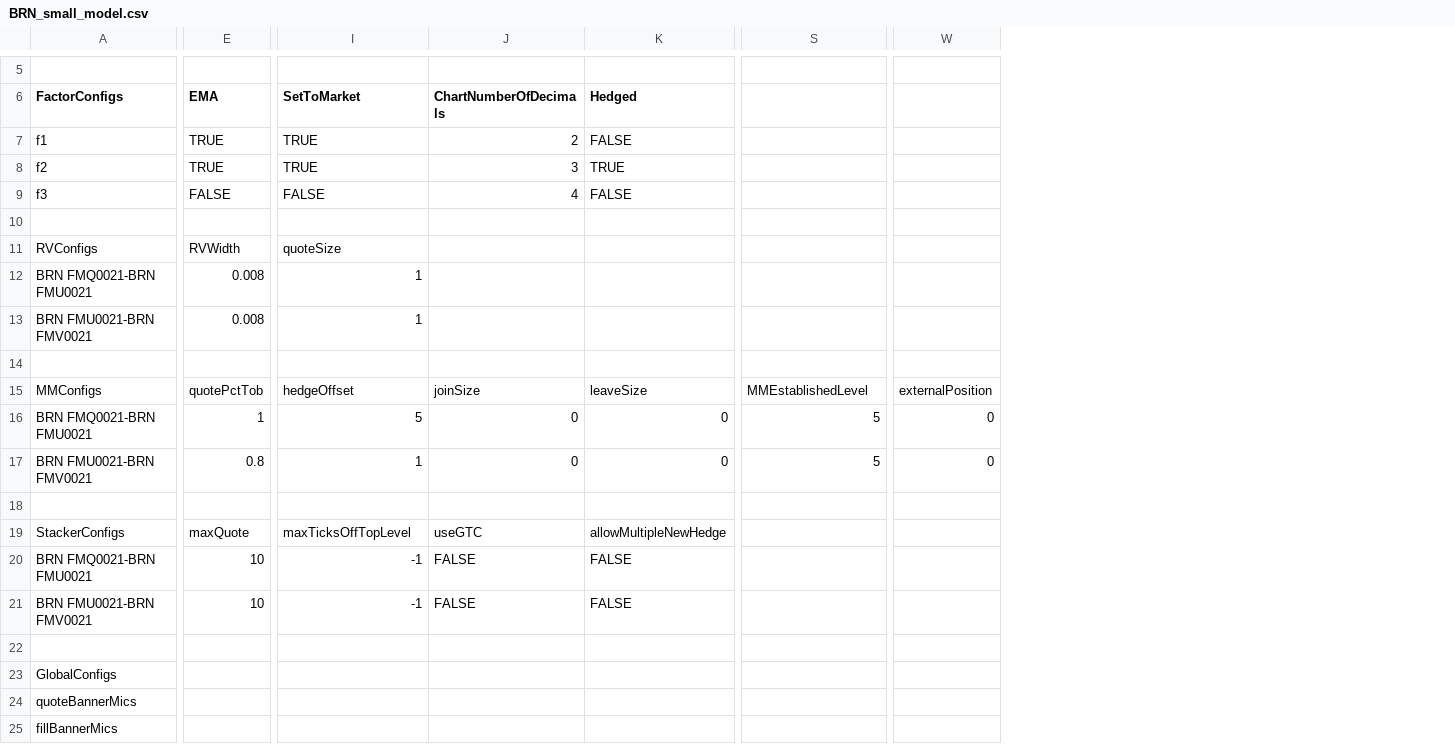
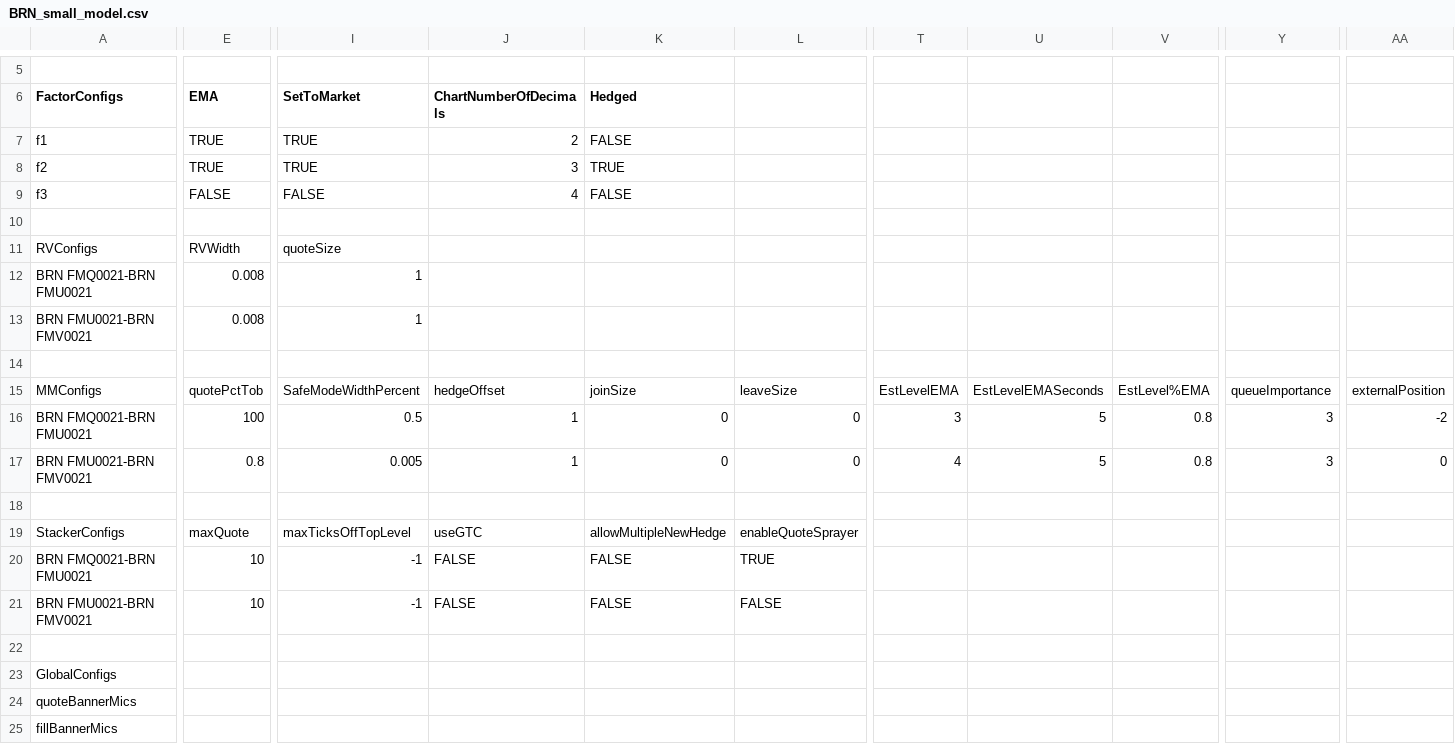
Before and after one commit to kzhdev/strats, a CSV file: config/minimal/BRN_small_model.csv, drawn as a sheet; only a part is shown, gaps mark what is left out; addresses are those after the commit; the diff covers the shown part only; the diff names each change by its address in the sheet, - before the commit and + after, or states it on an @@ line.

Commit message:
fix model

```diff
--- a/config/minimal/BRN_small_model.csv
+++ b/config/minimal/BRN_small_model.csv
+column L, rows 15-21: leaveSize | 0 | 0 |  | enableQuoteSprayer | TRUE | FALSE
+column T, rows 15-17: EstLevelEMA | 3 | 4
+column V, rows 15-17: EstLevel%EMA | 0.8 | 0.8
+column Y, rows 15-17: queueImportance | 3 | 3
-I15 (SetToMarket): hedgeOffset
+I15 (SetToMarket): SafeModeWidthPercent
-J15 (ChartNumberOfDecimals): joinSize
+J15 (ChartNumberOfDecimals): hedgeOffset
-K15 (Hedged): leaveSize
+K15 (Hedged): joinSize
-U15: MMEstablishedLevel
+U15: EstLevelEMASeconds
-E16 (EMA): 1
+E16 (EMA): 100
-I16 (SetToMarket): 5
+I16 (SetToMarket): 0.5
-J16:J17 (ChartNumberOfDecimals): 0
+J16:J17 (ChartNumberOfDecimals): 1
-AA16: 0
+AA16: -2
-I17 (SetToMarket): 1
+I17 (SetToMarket): 0.005
```
Also changed, not shown: 2 edited cells elsewhere in this file.
